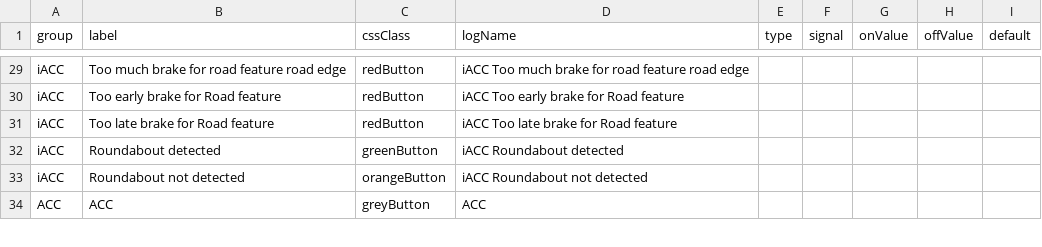
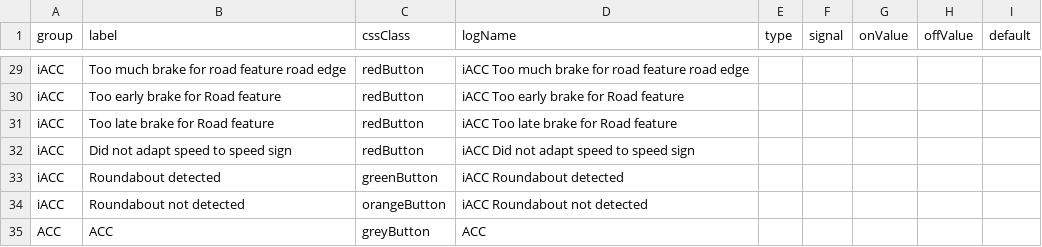
Before and after one commit to Lynoit/lynoit.github.io, a CSV file: KPI_buttons.csv, drawn as a sheet; only a part is shown, gaps mark what is left out; the diff names each change by its address in the sheet, - before the commit and + after, or states it on an @@ line.

Commit message:
Update KPI_buttons.csv

```diff
--- a/KPI_buttons.csv
+++ b/KPI_buttons.csv
+row 32: iACC | Did not adapt speed to speed sign | redButton | iACC Did not adapt speed to speed sign
```
